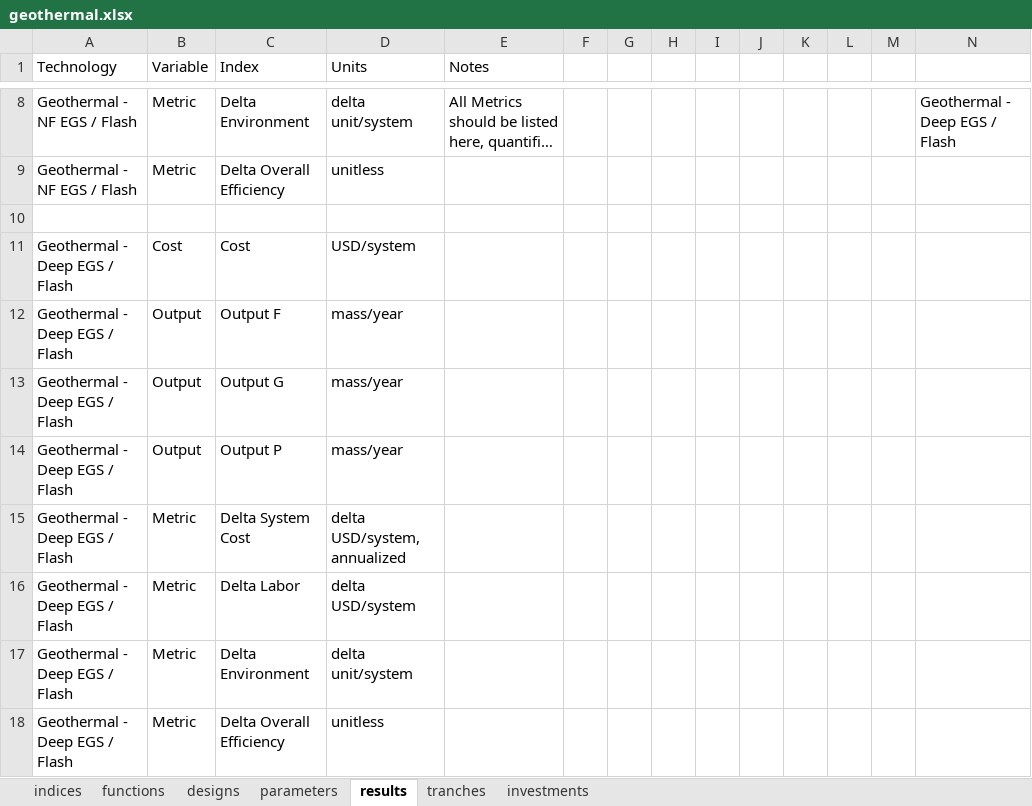
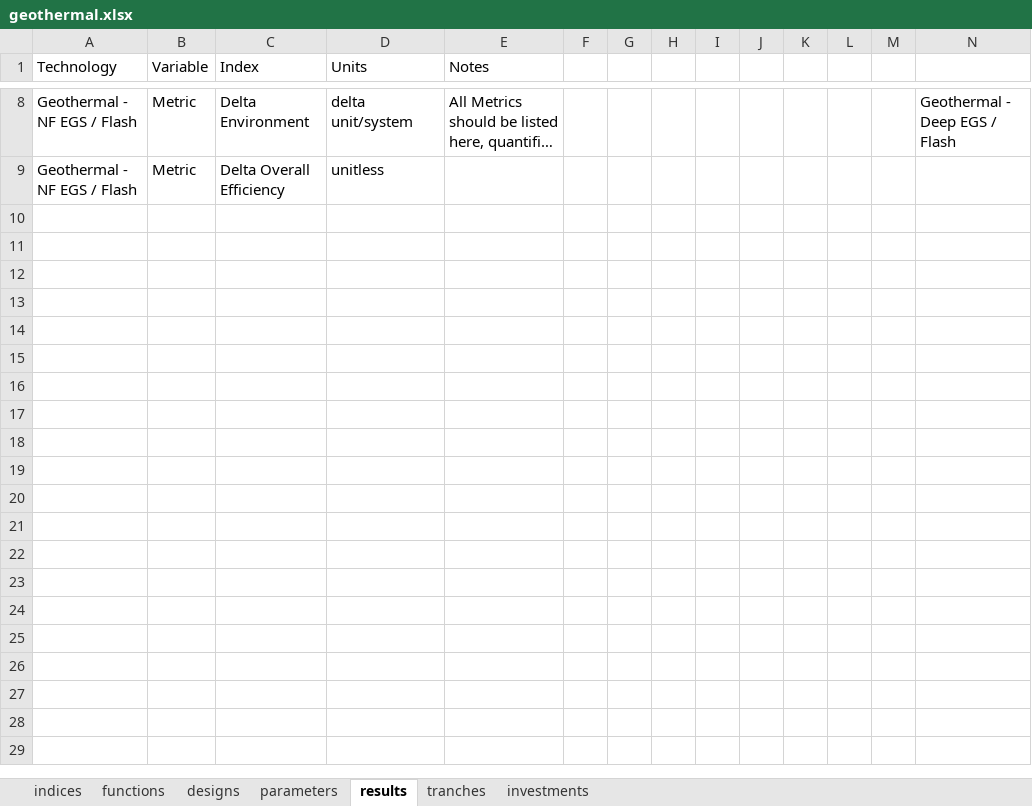
Before and after one commit to NREL/tyche, an Excel workbook: src/technology/geothermal/geothermal.xlsx, sheet results, drawn as a sheet; only a part is shown, gaps mark what is left out; long unchanged cells end in …; values as stored, in another font and other column widths than the file's, no borders; the diff names each change by its address in the sheet, - before the commit and + after, or states it on an @@ line.

Commit message:
updates to geothermal.xlsx model file - placeholder inputs and parameters

```diff
--- a/src/technology/geothermal/geothermal.xlsx (sheet results)
+++ b/src/technology/geothermal/geothermal.xlsx (sheet results)
-row 10: (empty)
-row 11: Geothermal - Deep EGS / Flash | Cost | Cost | USD/system
-row 12: Geothermal - Deep EGS / Flash | Output | Output F | mass/year
-row 13: Geothermal - Deep EGS / Flash | Output | Output G | mass/year
-row 14: Geothermal - Deep EGS / Flash | Output | Output P | mass/year
-row 15: Geothermal - Deep EGS / Flash | Metric | Delta System Cost | delta USD/system, annualized
-row 16: Geothermal - Deep EGS / Flash | Metric | Delta Labor | delta USD/system
-row 17: Geothermal - Deep EGS / Flash | Metric | Delta Environment | delta unit/system
-row 18: Geothermal - Deep EGS / Flash | Metric | Delta Overall Efficiency | unitless
```
Also changed, not shown: sheet designs, sheet parameters, sheet indices, sheet functions, sheet tranches, 1 other file.
